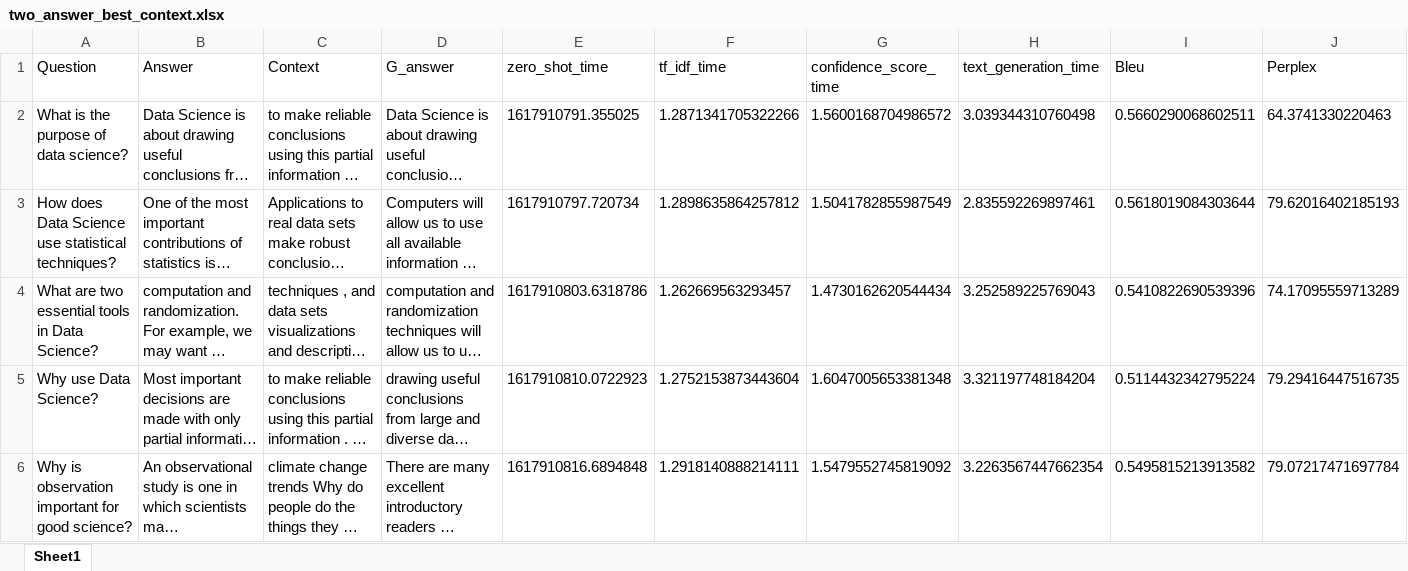
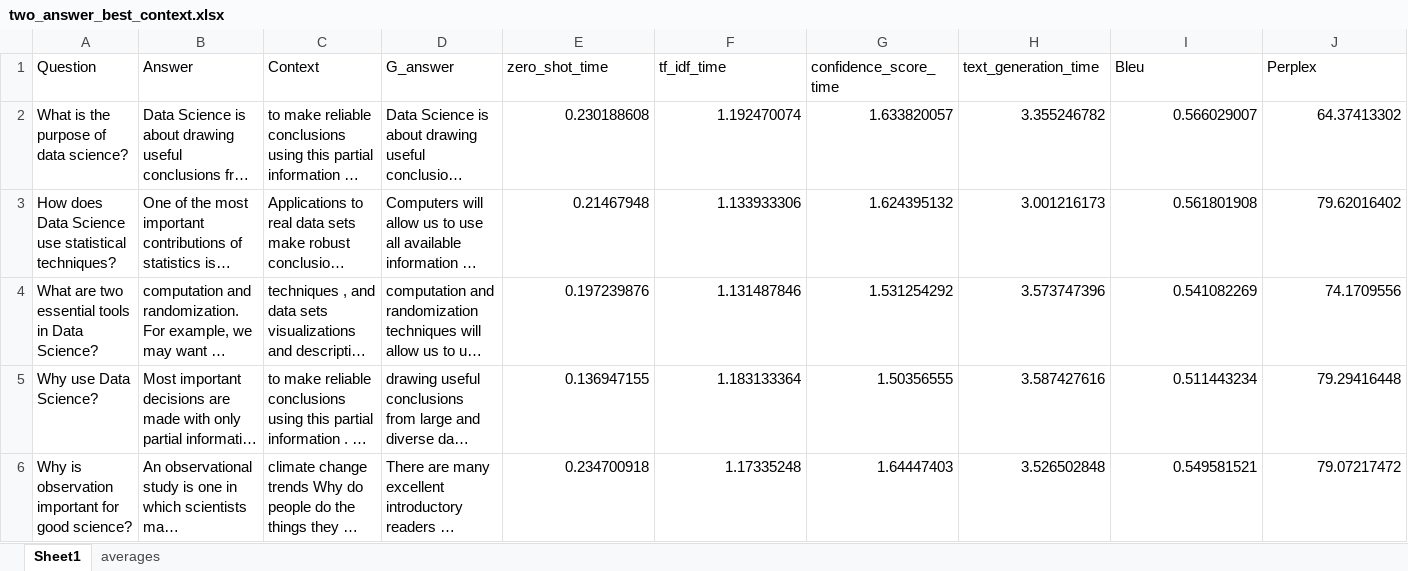
Before and after one commit to rhysb05/iLFQA, an Excel workbook: experiments/distillbart/results/two_answer_best_context.xlsx, sheet Sheet1, drawn as a sheet; only a part is shown; long unchanged cells end in …; values as stored, in another font and other column widths than the file's, no borders; the diff covers the shown part only; the diff names each change by its address in the sheet, - before the commit and + after, or states it on an @@ line.

```diff
--- a/experiments/distillbart/results/two_answer_best_context.xlsx (sheet Sheet1)
+++ b/experiments/distillbart/results/two_answer_best_context.xlsx (sheet Sheet1)
+sheet tab: averages
-E2 (zero_shot_time): 1617910791.355025
+E2 (zero_shot_time): 0.230188608
-F2 (tf_idf_time): 1.2871341705322266
+F2 (tf_idf_time): 1.192470074
-G2 (confidence_score_time): 1.5600168704986572
+G2 (confidence_score_time): 1.633820057
-H2 (text_generation_time): 3.039344310760498
+H2 (text_generation_time): 3.355246782
-I2 (Bleu): 0.5660290068602511
+I2 (Bleu): 0.566029007
-J2 (Perplex): 64.3741330220463
+J2 (Perplex): 64.37413302
-E3 (zero_shot_time): 1617910797.720734
+E3 (zero_shot_time): 0.21467948
-F3 (tf_idf_time): 1.2898635864257812
+F3 (tf_idf_time): 1.133933306
-G3 (confidence_score_time): 1.5041782855987549
+G3 (confidence_score_time): 1.624395132
-H3 (text_generation_time): 2.835592269897461
+H3 (text_generation_time): 3.001216173
-I3 (Bleu): 0.5618019084303644
+I3 (Bleu): 0.561801908
-J3 (Perplex): 79.62016402185193
+J3 (Perplex): 79.62016402
-E4 (zero_shot_time): 1617910803.6318786
+E4 (zero_shot_time): 0.197239876
-F4 (tf_idf_time): 1.262669563293457
+F4 (tf_idf_time): 1.131487846
-G4 (confidence_score_time): 1.4730162620544434
+G4 (confidence_score_time): 1.531254292
-H4 (text_generation_time): 3.252589225769043
+H4 (text_generation_time): 3.573747396
-I4 (Bleu): 0.5410822690539396
+I4 (Bleu): 0.541082269
-J4 (Perplex): 74.17095559713289
+J4 (Perplex): 74.1709556
-E5 (zero_shot_time): 1617910810.0722923
+E5 (zero_shot_time): 0.136947155
-F5 (tf_idf_time): 1.2752153873443604
+F5 (tf_idf_time): 1.183133364
-G5 (confidence_score_time): 1.6047005653381348
+G5 (confidence_score_time): 1.50356555
-H5 (text_generation_time): 3.321197748184204
+H5 (text_generation_time): 3.587427616
-I5 (Bleu): 0.5114432342795224
+I5 (Bleu): 0.511443234
-J5 (Perplex): 79.29416447516735
+J5 (Perplex): 79.29416448
-E6 (zero_shot_time): 1617910816.6894848
+E6 (zero_shot_time): 0.234700918
-F6 (tf_idf_time): 1.2918140888214111
+F6 (tf_idf_time): 1.17335248
-G6 (confidence_score_time): 1.5479552745819092
+G6 (confidence_score_time): 1.64447403
-H6 (text_generation_time): 3.2263567447662354
+H6 (text_generation_time): 3.526502848
-I6 (Bleu): 0.5495815213913582
+I6 (Bleu): 0.549581521
-J6 (Perplex): 79.07217471697784
+J6 (Perplex): 79.07217472
```
Also changed, not shown: 660 edited cells elsewhere in this sheet, experiments/distillbart/results/five_answer_best_context_concat.xlsx, experiments/distillbart/results/four_best_context_concat.xlsx, 21 other files.
